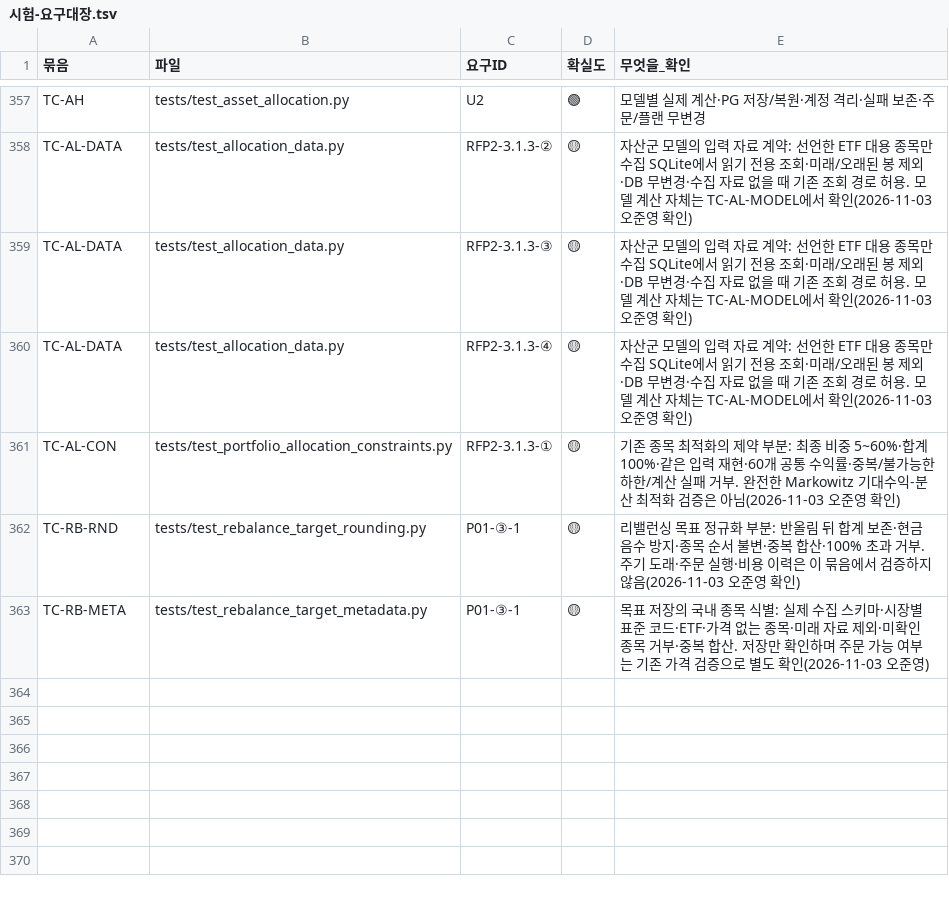
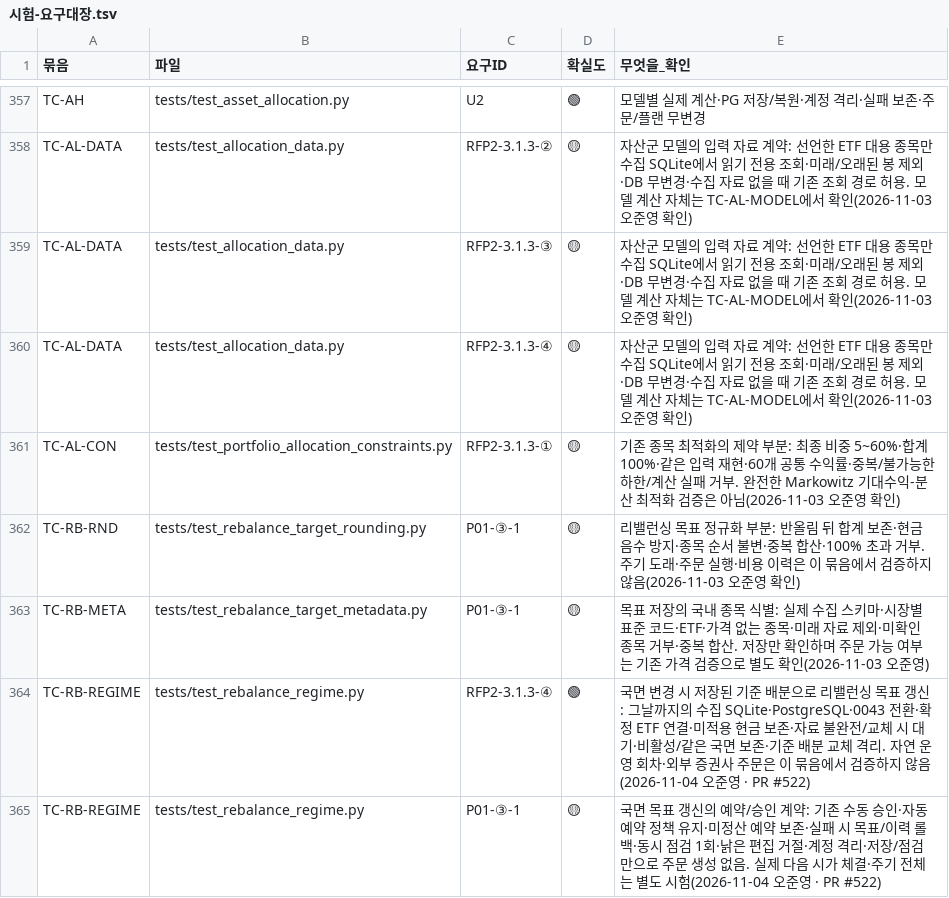
Before and after one commit to EST-team-project/Qurious, a TSV file: docs/phase-3/01-analysis/requirements/대장/시험-요구대장.tsv, drawn as a sheet; only a part is shown, gaps mark what is left out.

Commit message:
docs: register regime rebalancing tests in requirement matrix

```diff
--- a/docs/phase-3/01-analysis/requirements/대장/시험-요구대장.tsv
+++ b/docs/phase-3/01-analysis/requirements/대장/시험-요구대장.tsv
@@ -363 +363,3 @@ TC-RB-RND	tests/test_rebalance_target_rounding.py	P01-③-1	🟡	리밸런싱
 TC-RB-META	tests/test_rebalance_target_metadata.py	P01-③-1	🟡	목표 저장의 국내 종목 식별: 실제 수집 스키마·시장별 표준 코드·ETF·가격 없는 종목·미래 자료 제외·미확인 종목 거부·중복 합산. 저장만 확인하며 주문 가능 여부는 기존 가격 검증으로 별도 확인(2026-11-03 오준영)
+TC-RB-REGIME	tests/test_rebalance_regime.py	RFP2-3.1.3-④	🟢	국면 변경 시 저장된 기준 배분으로 리밸런싱 목표 갱신: 그날까지의 수집 SQLite·PostgreSQL·0043 전환·확정 ETF 연결·미적용 현금 보존·자료 불완전/교체 시 대기·비활성/같은 국면 보존·기준 배분 교체 격리. 자연 운영 회차·외부 증권사 주문은 이 묶음에서 검증하지 않음(2026-11-04 오준영 · PR #522)
+TC-RB-REGIME	tests/test_rebalance_regime.py	P01-③-1	🟡	국면 목표 갱신의 예약/승인 계약: 기존 수동 승인·자동 예약 정책 유지·미정산 예약 보존·실패 시 목표/이력 롤백·동시 점검 1회·낡은 편집 거절·계정 격리·저장/점검만으로 주문 생성 없음. 실제 다음 시가 체결·주기 전체는 별도 시험(2026-11-04 오준영 · PR #522)
```
Also changed, not shown: docs/phase-3/01-analysis/requirements/대장/요구-대장.tsv, 4 other files.
